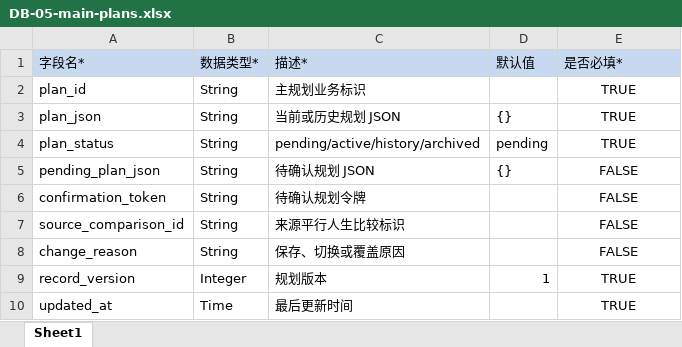
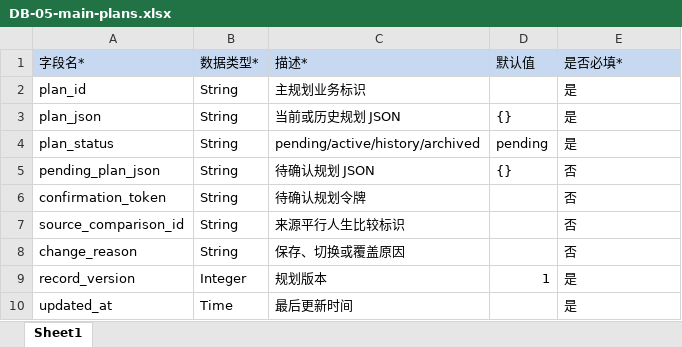
Before and after one commit to caoyue0115/university-life-planning-simulator, an Excel workbook: docs/database/import-templates/DB-05-main-plans.xlsx, sheet Sheet1, drawn as a sheet; values as stored, in another font and other column widths than the file's, no borders; the diff names each change by its address in the sheet, - before the commit and + after, or states it on an @@ line.

```diff
--- a/docs/database/import-templates/DB-05-main-plans.xlsx (sheet Sheet1)
+++ b/docs/database/import-templates/DB-05-main-plans.xlsx (sheet Sheet1)
-E2:E4 (是否必填*): TRUE
+E2:E4 (是否必填*): 是
-E2:E10 alignment: center
+E2:E10 alignment: left
-E5:E8 (是否必填*): FALSE
+E5:E8 (是否必填*): 否
-E9:E10 (是否必填*): TRUE
+E9:E10 (是否必填*): 是
```
Also changed, not shown: docs/database/import-templates/DB-01-user-profiles.xlsx, docs/database/import-templates/DB-03-route-assessments.xlsx, 11 other files.
